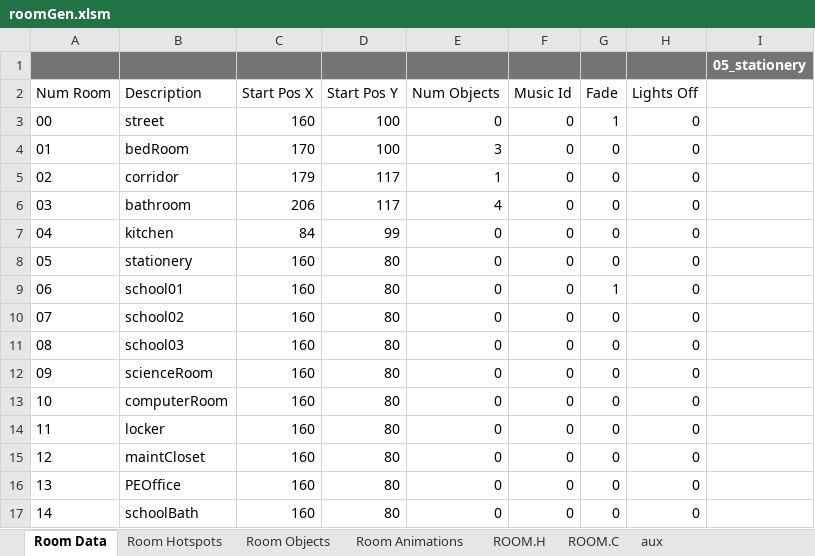
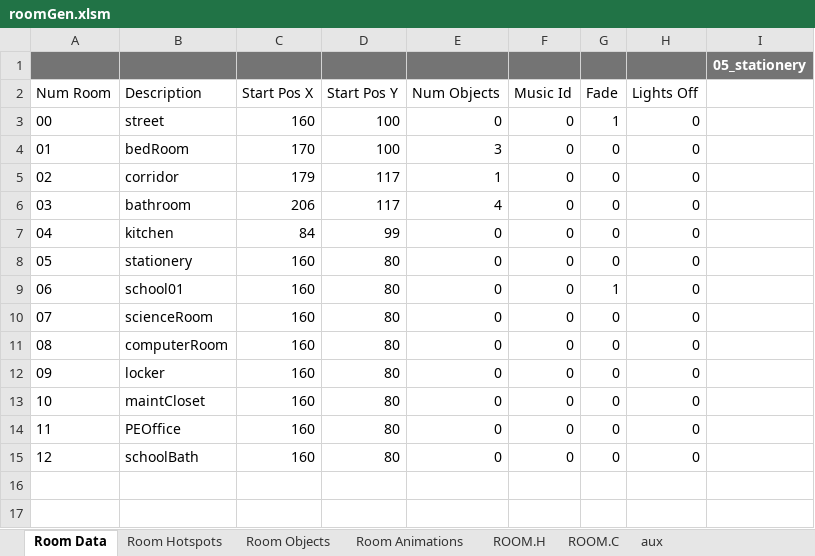
Before and after one commit to warrior-rockk/out-of-cash, an Excel workbook: tools/roomGen.xlsm, sheet Room Data, drawn as a sheet; values as stored, in another font and other column widths than the file's, no borders; charts and pictures and table styles not drawn; removed rows and columns are numbered as before the commit, all else as after; the diff names each change by its address in the sheet, - before the commit and + after, or states it on an @@ line.

Commit message:
restore school on room06 and stationery on room05

```diff
--- a/tools/roomGen.xlsm (sheet Room Data)
+++ b/tools/roomGen.xlsm (sheet Room Data)
-row 10: 07 | school02 | 160 | 80 | 0 | 0 | 0 | 0
-row 11: 08 | school03 | 160 | 80 | 0 | 0 | 0 | 0
@@ column A (Num Room) renumbered from row 10 down @@
```
Also changed, not shown: sheet Room Hotspots, sheet aux, hidden cells, charts or pictures, 18 other files.
